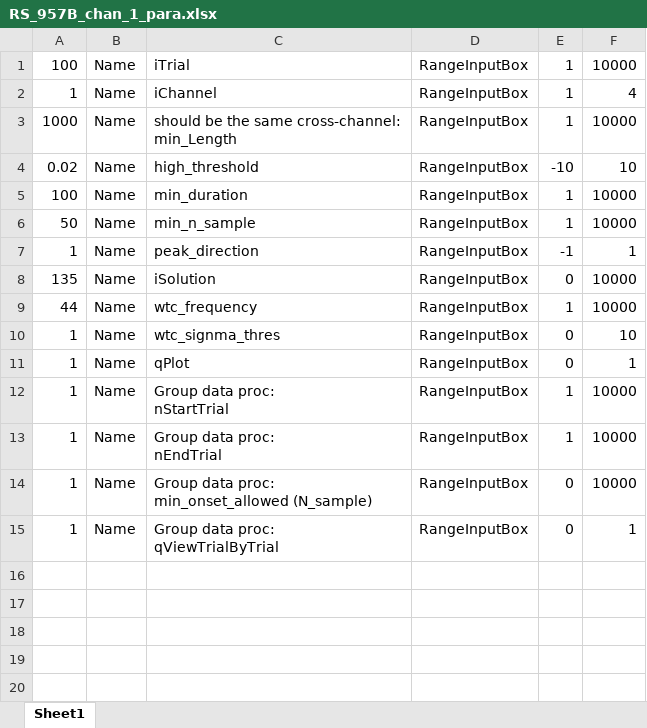
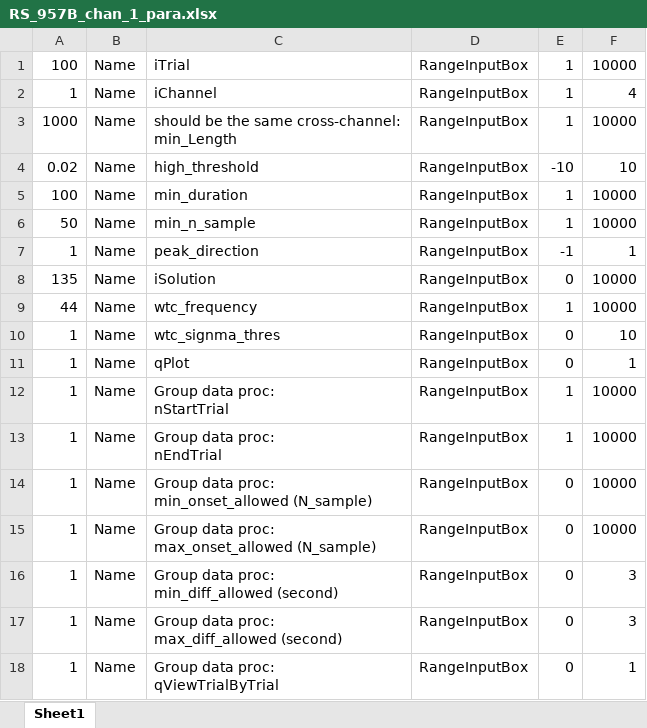
Before and after one commit to SamZebrado/SZStimuliOnsetDetectionTool, an Excel workbook: onset_detection/RS_957B_chan_1_para.xlsx, sheet Sheet1, drawn as a sheet; values as stored, in another font and other column widths than the file's, no borders; ↵ is a line break in a cell; the diff names each change by its address in the sheet, - before the commit and + after, or states it on an @@ line.

```diff
--- a/onset_detection/RS_957B_chan_1_para.xlsx (sheet Sheet1)
+++ b/onset_detection/RS_957B_chan_1_para.xlsx (sheet Sheet1)
+row 15: 1 | Name | Group data proc: ↵ max_onset_allowed (N_sample) | RangeInputBox | 0 | 10000
+row 16: 1 | Name | Group data proc: ↵ min_diff_allowed (second) | RangeInputBox | 0 | 3
+row 17: 1 | Name | Group data proc: ↵ max_diff_allowed (second) | RangeInputBox | 0 | 3
```
Also changed, not shown: onset_detection/RS_957B_chan_2_para.xlsx, onset_detection/VR_957B_day1_chan_1_para.xlsx, 18 other files.
